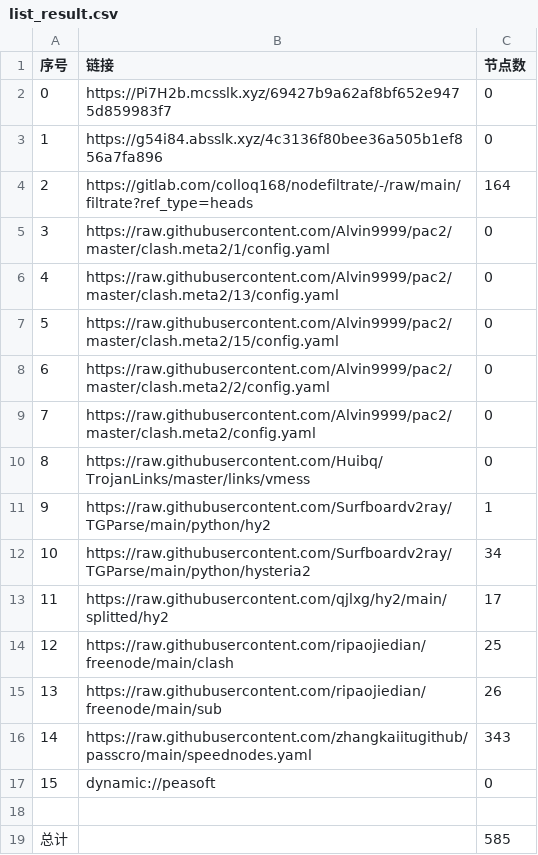
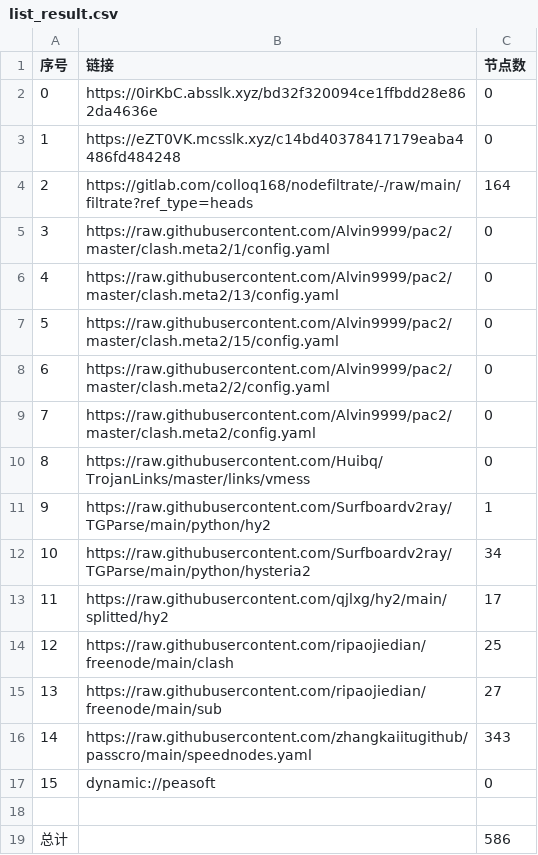
Before and after one commit to akflytiger/AutoMergePublicNodes, a CSV file: list_result.csv, drawn as a sheet.

```diff
--- a/list_result.csv
+++ b/list_result.csv
@@ -1,4 +1,4 @@
 序号,链接,节点数
-0,https://Pi7H2b.mcsslk.xyz/69427b9a62af8bf652e9475d859983f7,0
-1,https://g54i84.absslk.xyz/4c3136f80bee36a505b1ef856a7fa896,0
+0,https://0irKbC.absslk.xyz/bd32f320094ce1ffbdd28e862da4636e,0
+1,https://eZT0VK.mcsslk.xyz/c14bd40378417179eaba4486fd484248,0
 2,https://gitlab.com/colloq168/nodefiltrate/-/raw/main/filtrate?ref_type=heads,164
@@ -14,3 +14,3 @@
 12,https://raw.githubusercontent.com/ripaojiedian/freenode/main/clash,25
-13,https://raw.githubusercontent.com/ripaojiedian/freenode/main/sub,26
+13,https://raw.githubusercontent.com/ripaojiedian/freenode/main/sub,27
 14,https://raw.githubusercontent.com/zhangkaiitugithub/passcro/main/speednodes.yaml,343
@@ -18,2 +18,2 @@
 
-总计,,585
+总计,,586
```
Also changed, not shown: 9 other files.
